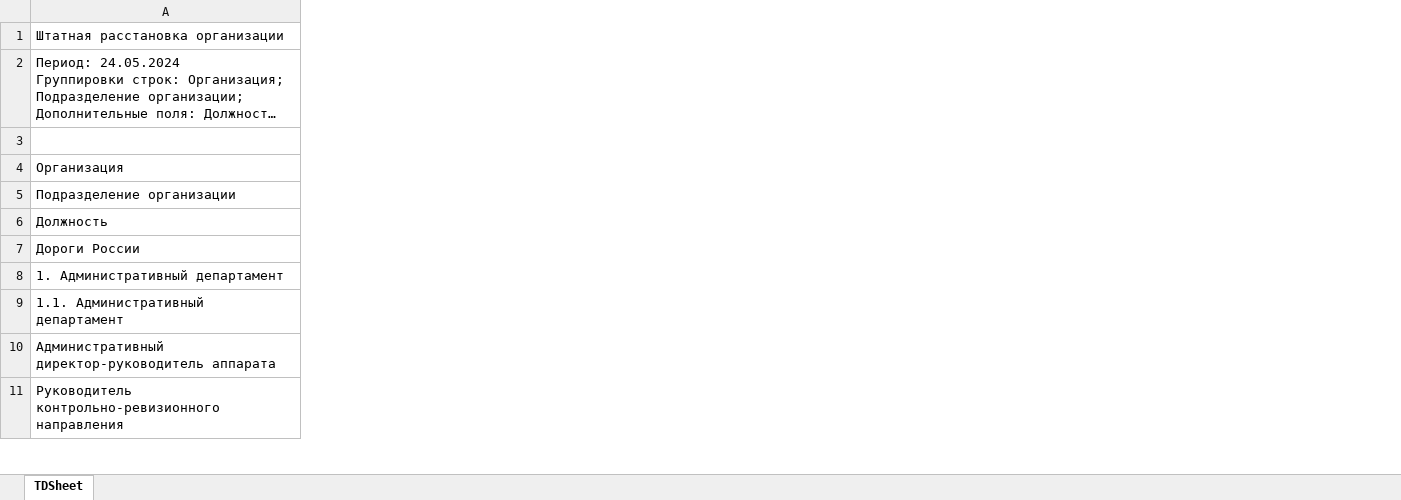
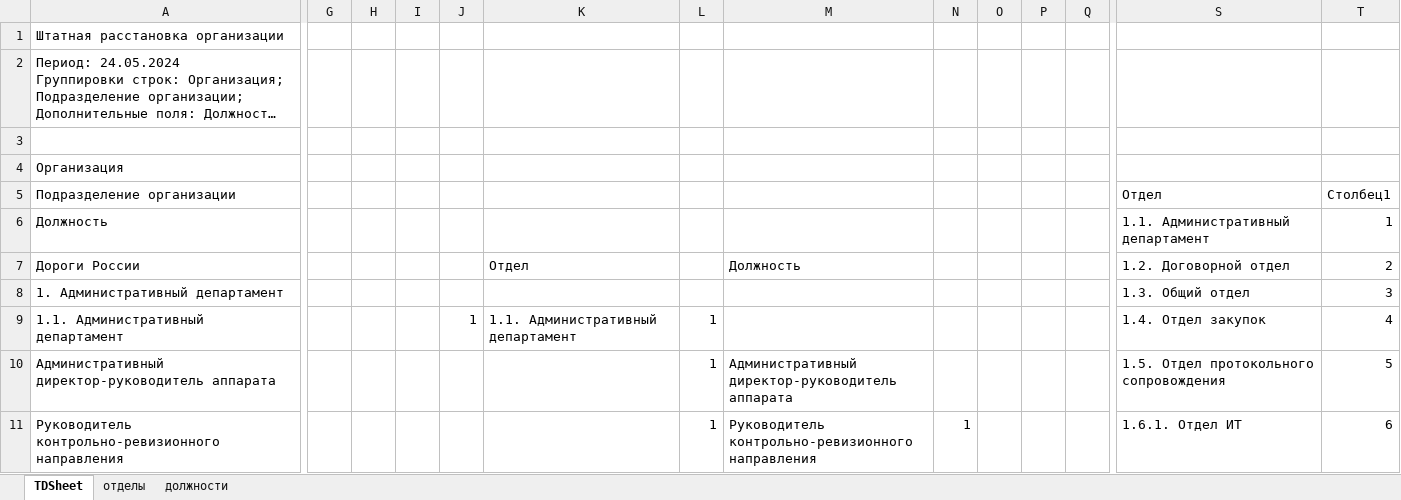
Before and after one commit to aidarmar123/Profesional2025, an Excel workbook: КЗ_по сессиям/Сессия 1/Орг.структура.xlsx, sheet TDSheet, drawn as a sheet; only a part is shown, gaps mark what is left out; long unchanged cells end in …; values as stored, in another font and other column widths than the file's, no cell formats; charts and pictures not drawn; the diff covers the shown part only; the diff names each change by its address in the sheet, - before the commit and + after, or states it on an @@ line.

```diff
--- a/КЗ_по сессиям/Сессия 1/Орг.структура.xlsx (sheet TDSheet)
+++ b/КЗ_по сессиям/Сессия 1/Орг.структура.xlsx (sheet TDSheet)
+sheet tab: отделы
+sheet tab: должности
+column G, empty
+column H, empty
+column I, empty
+column J, row 9: 1
+column K, rows 7-9: Отдел |  | 1.1. Административный департамент
+column L, rows 9-11: all 1
+column M, rows 7-11: Должность |  |  | Административный директор-руководитель аппарата | Руководитель контрольно-ревизионного направления
+column N, row 11: 1
+column O, empty
+column P, empty
+column Q, empty
+column S, rows 5-11: Отдел | 1.1. Административный департамент | 1.2. Договорной отдел | 1.3. Общий отдел | 1.4. Отдел закупок | 1.5. Отдел протокольного сопровождения | 1.6.1. Отдел ИТ
+column T, rows 5-11: Столбец1 | 1 | 2 | 3 | 4 | 5 | 6
```
Also changed, not shown: 1 added column elsewhere in this sheet, cell formats, charts or pictures.
